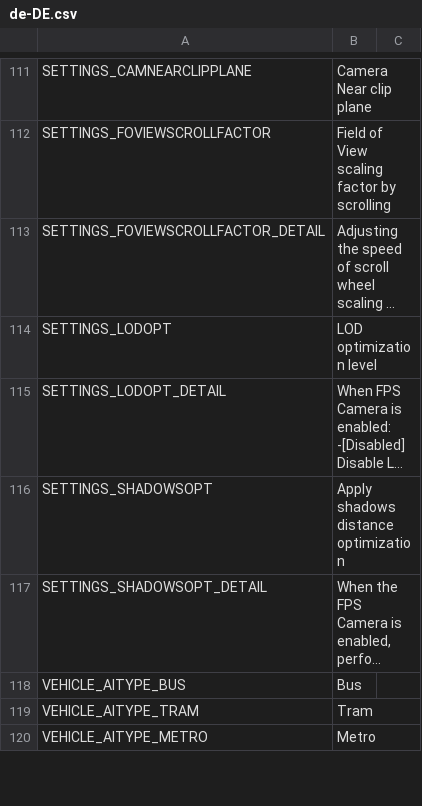
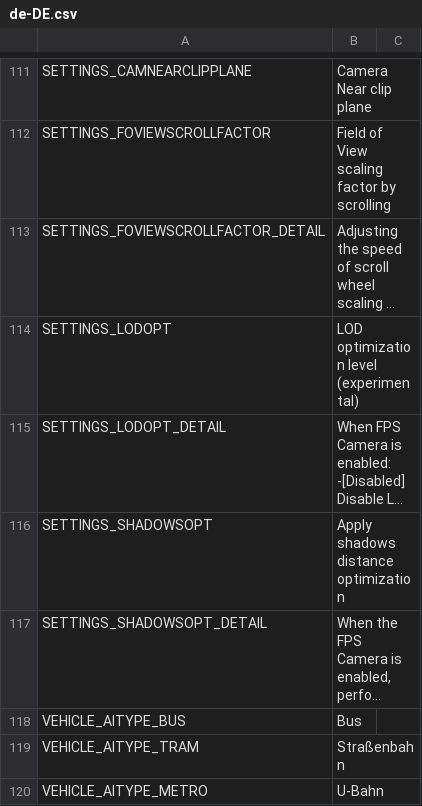
Before and after one commit to will258012/FPSCamera-Continued, a CSV file: FPSCamera/Translations/de-DE.csv, drawn as a sheet; only a part is shown, gaps mark what is left out; long unchanged cells end in …; the diff covers the shown part only; the diff names each change by its address in the sheet, - before the commit and + after, or states it on an @@ line.

Commit message:
New translations en-en.csv (German)

```diff
--- a/FPSCamera/Translations/de-DE.csv
+++ b/FPSCamera/Translations/de-DE.csv
-B114: LOD optimization level
+B114: LOD optimization level (experimental)
-B119: Tram
+B119: Straßenbahn
-B120: Metro
+B120: U-Bahn
```
Also changed, not shown: 16 edited cells elsewhere in this file.
